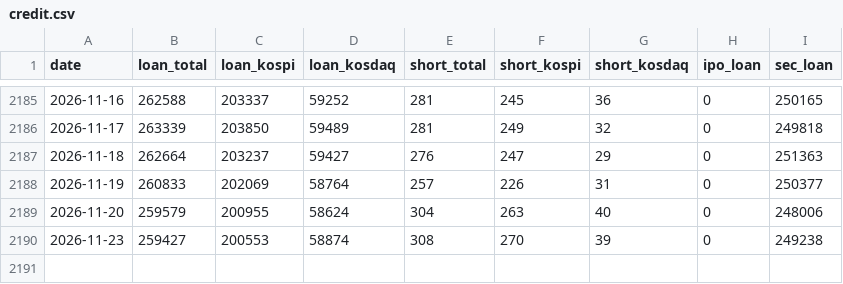
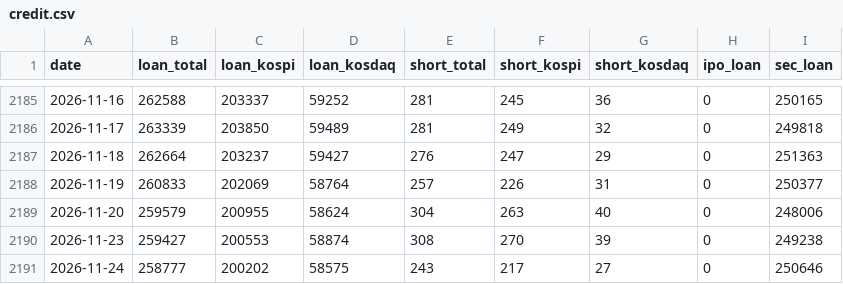
Before and after one commit to mungmoong1004/kofia-market-funds, a CSV file: docs/data/credit.csv, drawn as a sheet; only a part is shown, gaps mark what is left out.

```diff
--- a/docs/data/credit.csv
+++ b/docs/data/credit.csv
@@ -2190 +2190,2 @@ date,loan_total,loan_kospi,loan_kosdaq,short_total,short_kospi,short_kosdaq,ipo_
 2026-11-23,259427,200553,58874,308,270,39,0,249238
+2026-11-24,258777,200202,58575,243,217,27,0,250646
```
Also changed, not shown: docs/data/fund.csv, docs/data/shares.csv, 1 other file.
